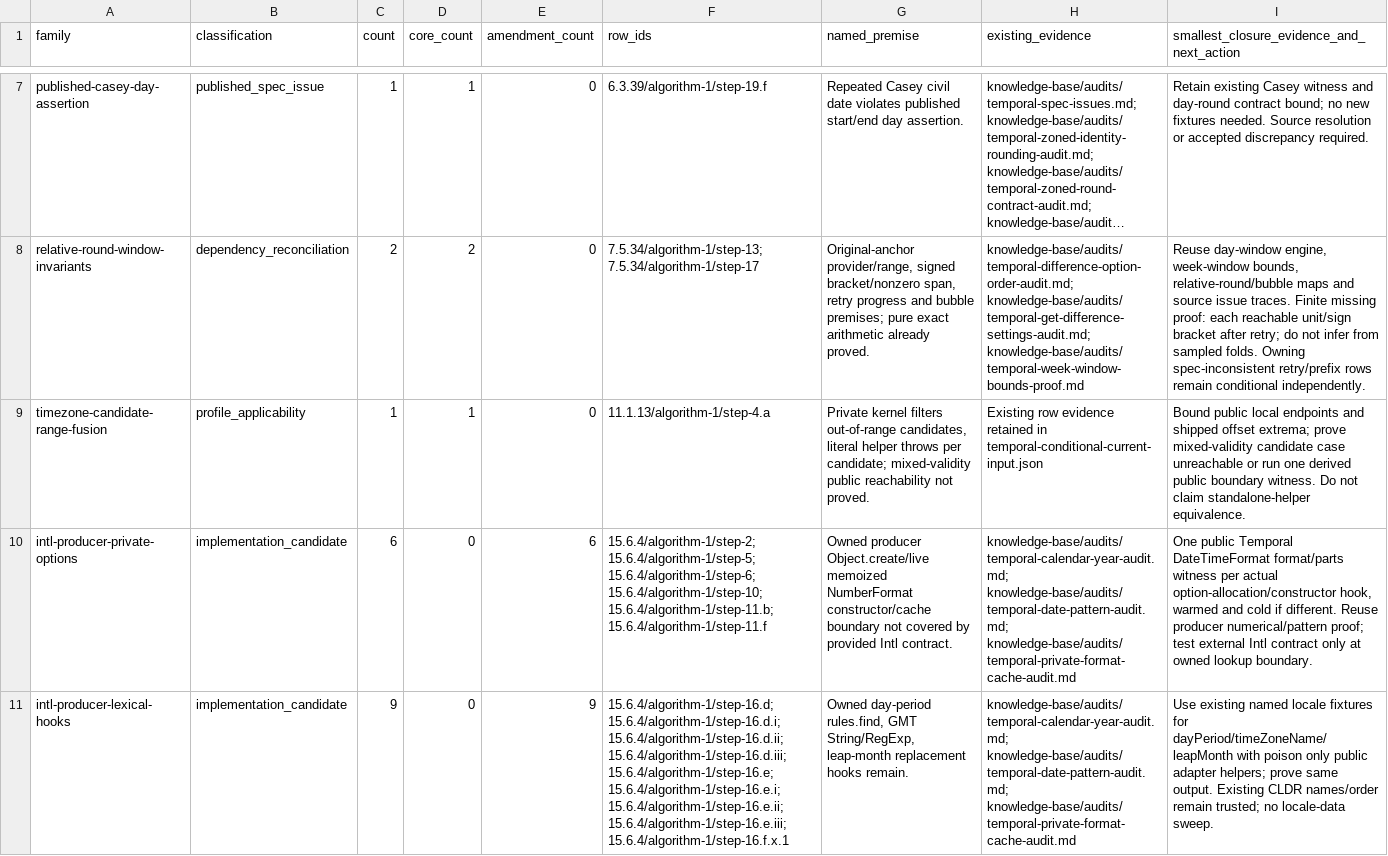
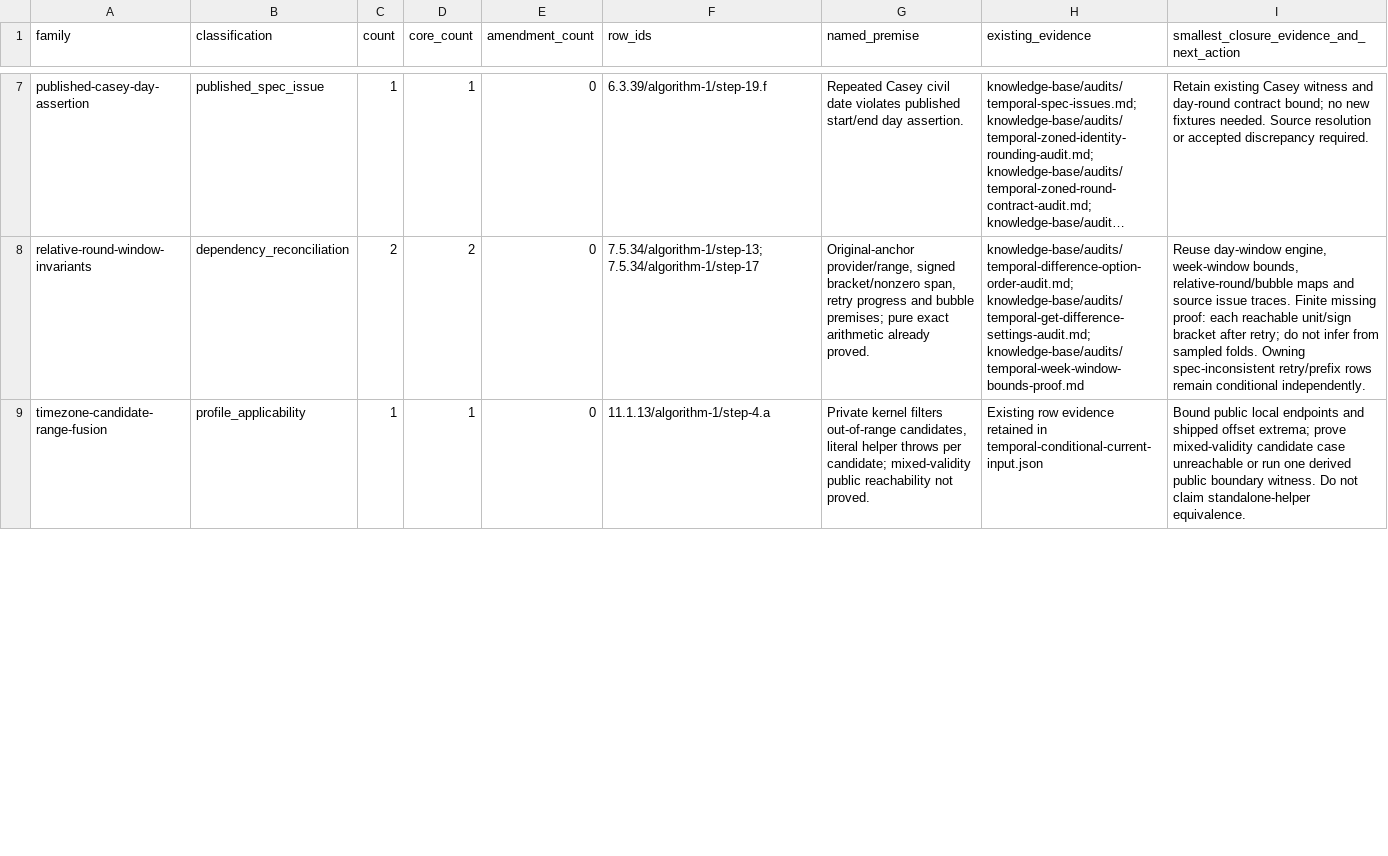
Before and after one commit to formatjs/formatjs, a TSV file: knowledge-base/audits/temporal-conditional-families.tsv, drawn as a sheet; only a part is shown, gaps mark what is left out; long unchanged cells end in …; removed rows and columns are numbered as before the commit, all else as after; the diff covers the shown part only; the diff names each change by its address in the sheet, - before the commit and + after, or states it on an @@ line.

Commit message:
fix(@formatjs/temporal): retain private Intl invocation operations

```diff
--- a/knowledge-base/audits/temporal-conditional-families.tsv
+++ b/knowledge-base/audits/temporal-conditional-families.tsv
-row 10: intl-producer-private-options | implementation_candidate | 6 | 0 | 6 | 15.6.4/algorithm-1/step-2; 15.6.4/algorithm-1/step-5; 15.6.4/algorithm-1/step-6; 15.6.4/algorithm-1/step-10; 15.6.4/algorithm-1/step-11.b; 15.6.4/algorithm-1/step-11.f | Owned producer Object.create/live memoized NumberFormat constructor/cache boundary not covered by provided Intl contract. | knowledge-base/audits/temporal-calendar-year-audit.md; knowledge-base/audits/temporal-date-pattern-audit.md; knowledge-base/audits/temporal-private-format-cache-audit.md | One public Temporal DateTimeFormat format/parts witness per actual option-allocation/constructor hook, warmed and cold if different. Reuse producer numerical/pattern proof; test external Intl contract only at owned lookup boundary.
-row 11: intl-producer-lexical-hooks | implementation_candidate | 9 | 0 | 9 | 15.6.4/algorithm-1/step-16.d; 15.6.4/algorithm-1/step-16.d.i; 15.6.4/algorithm-1/step-16.d.ii; 15.6.4/algorithm-1/step-16.d.iii; 15.6.4/algorithm-1/step-16.e; 15.6.4/algorithm-1/step-16.e.i; 15.6.4/algorithm-1/step-16.e.ii; 15.6.4/algorithm-1/step-16.e.iii; 15.6.4/algorithm-1/step-16.f.x.1 | Owned day-period rules.find, GMT String/RegExp, leap-month replacement hooks remain. | knowledge-base/audits/temporal-calendar-year-audit.md; knowledge-base/audits/temporal-date-pattern-audit.md; knowledge-base/audits/temporal-private-format-cache-audit.md | Use existing named locale fixtures for dayPeriod/timeZoneName/leapMonth with poison only public adapter helpers; prove same output. Existing CLDR names/order remain trusted; no locale-data sweep.
```
Also changed, not shown: 1 added row, 2 removed rows and 2 edited cells elsewhere in this file, knowledge-base/audits/temporal-helper-code-spec-map.tsv, 38 other files.
